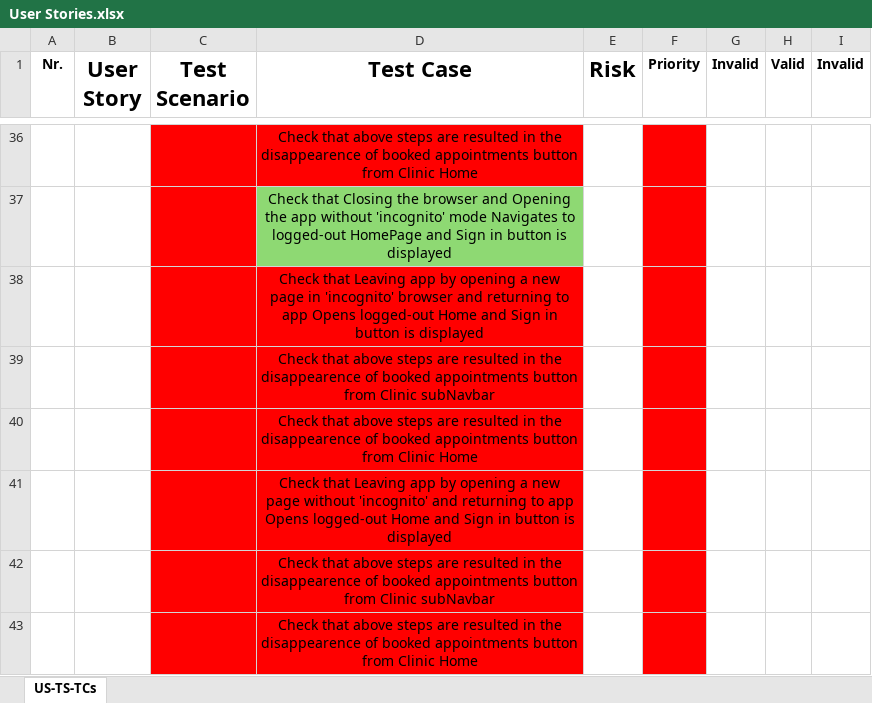
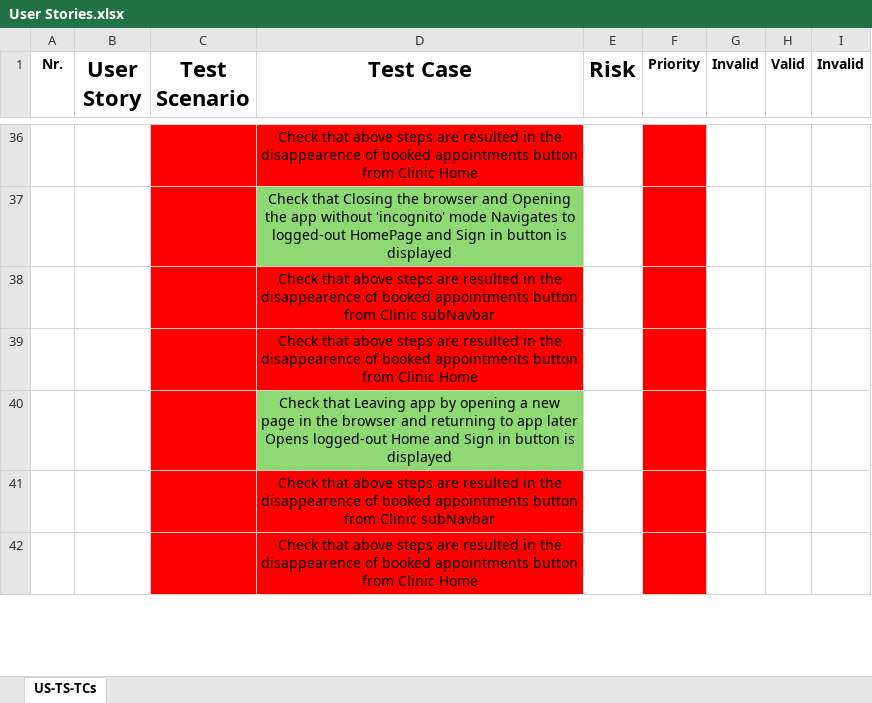
Before and after one commit to pasztorz/kdt-pom-Selenium-project, an Excel workbook: User Stories.xlsx, sheet US-TS-TCs, drawn as a sheet; only a part is shown, gaps mark what is left out; values as stored, in another font and other column widths than the file's, no borders; removed rows and columns are numbered as before the commit, all else as after; the diff names each change by its address in the sheet, - before the commit and + after, or states it on an @@ line.

Commit message:
add_page_leave-return_test+connected_methods-locators-classes-renaming_+_refactoring

```diff
--- a/User Stories.xlsx (sheet US-TS-TCs)
+++ b/User Stories.xlsx (sheet US-TS-TCs)
-row 38:  |  |  | Check that Leaving app by opening a new page in 'incognito' browser and returning to app Opens logged-out Home and Sign in button is displayed
-D40 (Test Case): …new page without 'incognito' and returning to app Opens logged-out…
+D40 (Test Case): …new page in the browser and returning to app later Opens logged-out…
-D40 fill: #FF0000
+D40 fill: #8ED973
```
Also changed, not shown: 9 other files.
